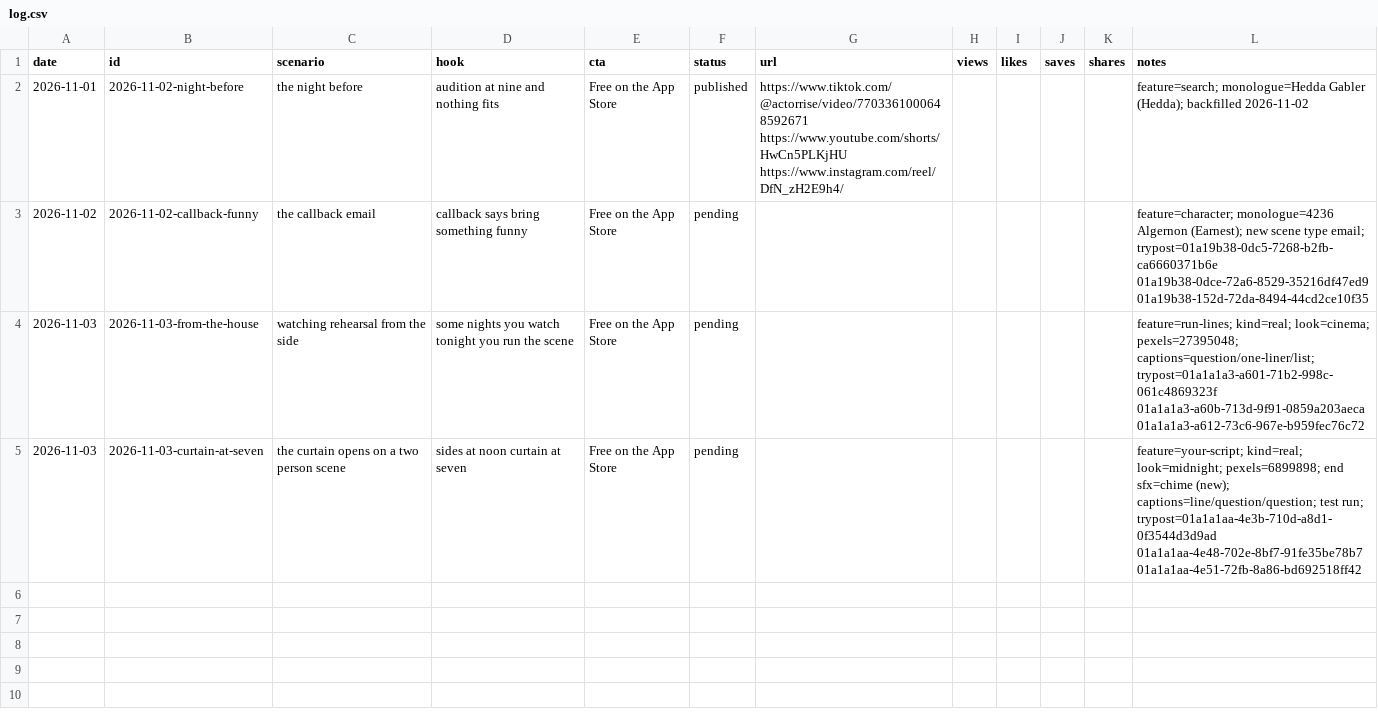
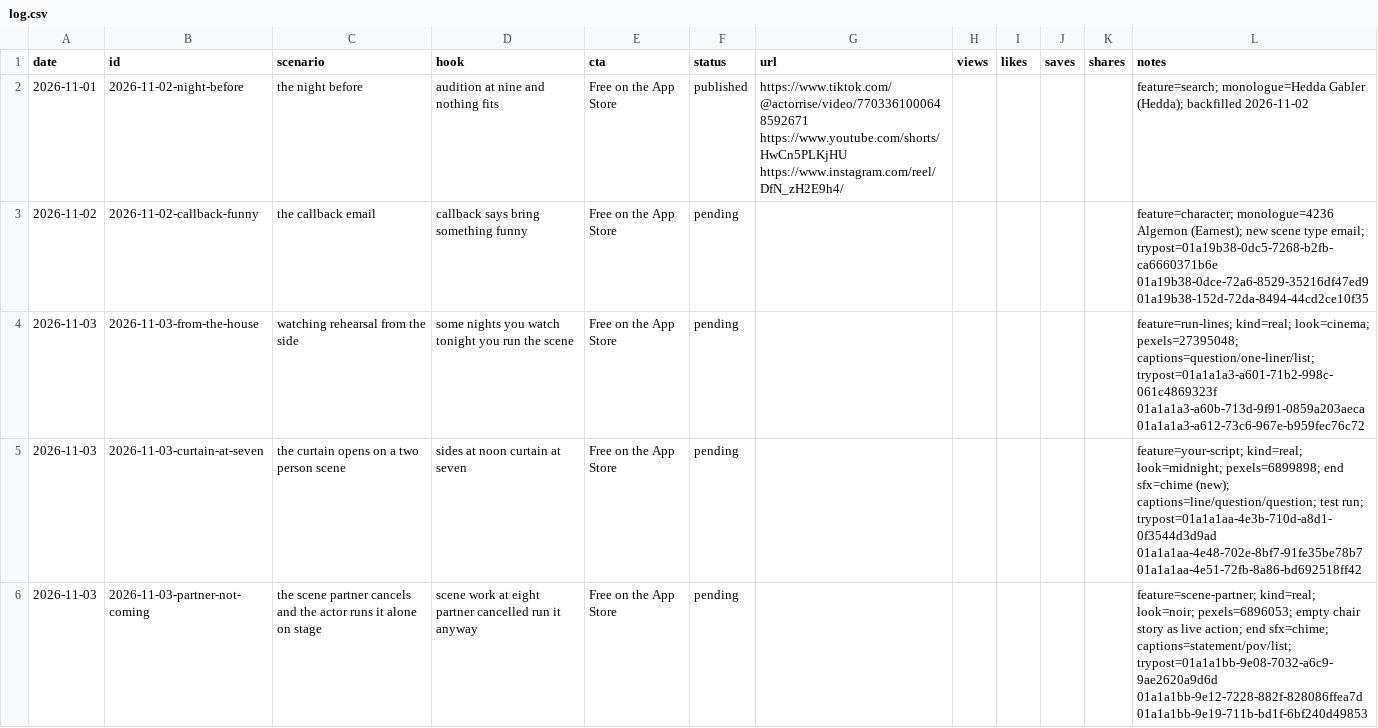
Before and after one commit to canberkvarli/actorrise, a CSV file: marketing/content-engine/log.csv, drawn as a sheet.

```diff
--- a/marketing/content-engine/log.csv
+++ b/marketing/content-engine/log.csv
@@ -5 +5,2 @@ date,id,scenario,hook,cta,status,url,views,likes,saves,shares,notes
 2026-11-03,2026-11-03-curtain-at-seven,the curtain opens on a two person scene,sides at noon curtain at seven,Free on the App Store,pending,,,,,,feature=your-script; kind=real; look=midnight; pexels=6899898; end sfx=chime (new); captions=line/question/question; test run; trypost=01a1a1aa-4e3b-710d-a8d1-0f3544d3d9ad 01a1a1aa-4e48-702e-8bf7-91fe35be78b7 01a1a1aa-4e51-72fb-8a86-bd692518ff42
+2026-11-03,2026-11-03-partner-not-coming,the scene partner cancels and the actor runs it alone on stage,scene work at eight partner cancelled run it anyway,Free on the App Store,pending,,,,,,feature=scene-partner; kind=real; look=noir; pexels=6896053; empty chair story as live action; end sfx=chime; captions=statement/pov/list; trypost=01a1a1bb-9e08-7032-a6c9-9ae2620a9d6d 01a1a1bb-9e12-7228-882f-828086ffea7d 01a1a1bb-9e19-711b-bd1f-6bf240d49853
```
Also changed, not shown: 1 other file.
